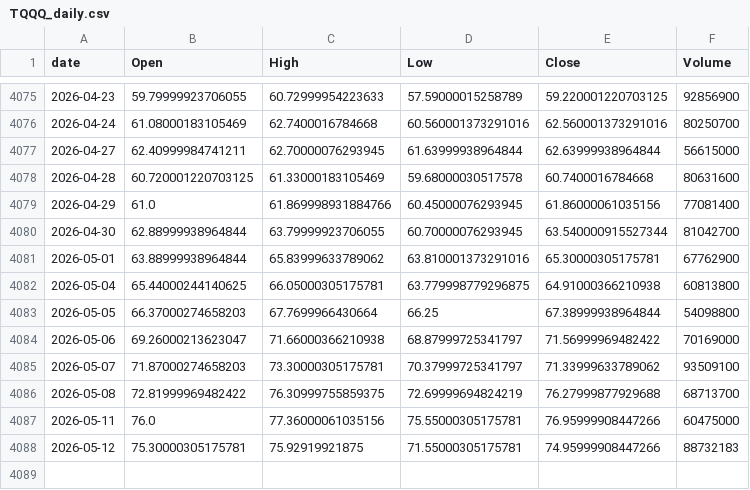
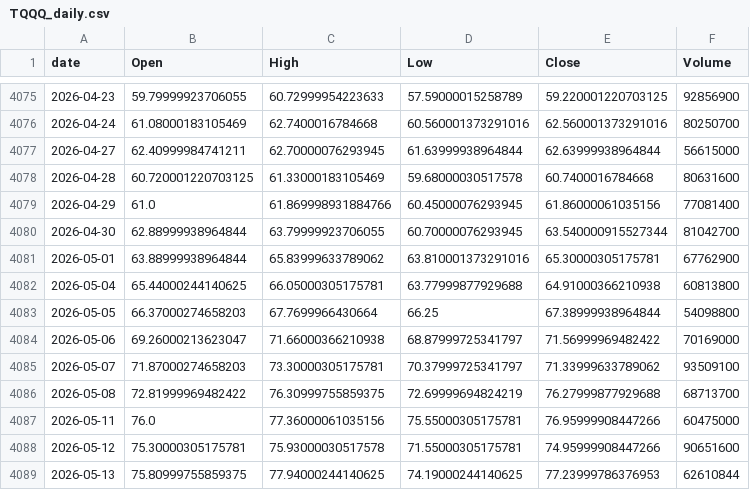
Before and after one commit to jeencare/sp500-strategy, a CSV file: data/TQQQ_daily.csv, drawn as a sheet; only a part is shown, gaps mark what is left out.

```diff
--- a/data/TQQQ_daily.csv
+++ b/data/TQQQ_daily.csv
@@ -4081,3 +4081,3 @@
 2026-05-01,63.88999938964844,65.83999633789062,63.810001373291016,65.30000305175781,67762900
-2026-05-04,65.44000244140625,66.05000305175781,63.779998779296875,64.91000366210938,60813800
+2026-05-04,65.44000244140625,66.05000305175781,63.77999877929688,64.91000366210938,60813800
 2026-05-05,66.37000274658203,67.7699966430664,66.25,67.38999938964844,54098800
@@ -4087,2 +4087,3 @@
 2026-05-11,76.0,77.36000061035156,75.55000305175781,76.95999908447266,60475000
-2026-05-12,75.30000305175781,75.92919921875,71.55000305175781,74.95999908447266,88732183
+2026-05-12,75.30000305175781,75.93000030517578,71.55000305175781,74.95999908447266,90651600
+2026-05-13,75.80999755859375,77.94000244140625,74.19000244140625,77.23999786376953,62610844
```
Also changed, not shown: data/QLD_daily.csv, data/QQQM_daily.csv, 10 other files.
